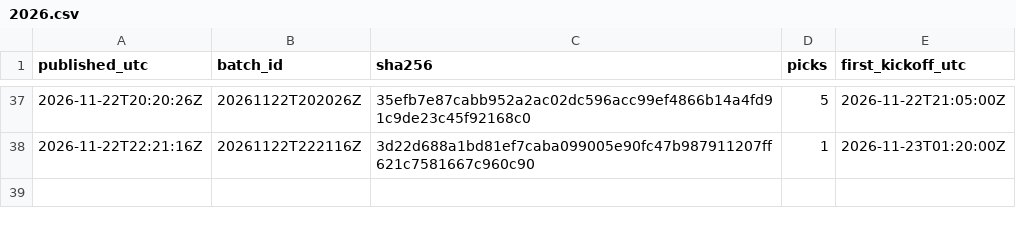
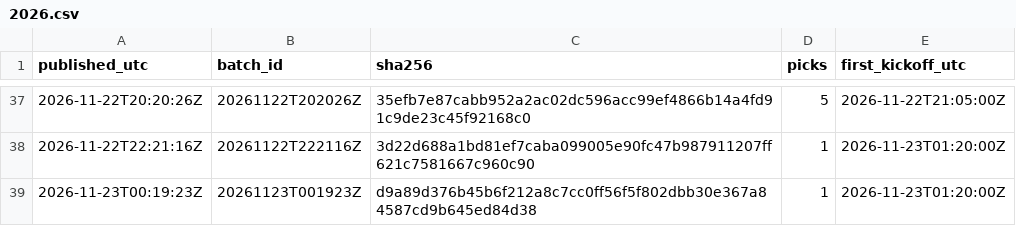
Before and after one commit to aerokes/football-machine-record, a CSV file: hashes/2026.csv, drawn as a sheet; only a part is shown, gaps mark what is left out; the diff names each change by its address in the sheet, - before the commit and + after, or states it on an @@ line.

Commit message:
batch 20261123T001923Z: 1 picks

```diff
--- a/hashes/2026.csv
+++ b/hashes/2026.csv
+row 39: 2026-11-23T00:19:23Z | 20261123T001923Z | d9a89d376b45b6f212a8c7cc0ff56f5f802dbb30e367a84587cd9b645ed84d38 | 1 | 2026-11-23T01:20:00Z
```
